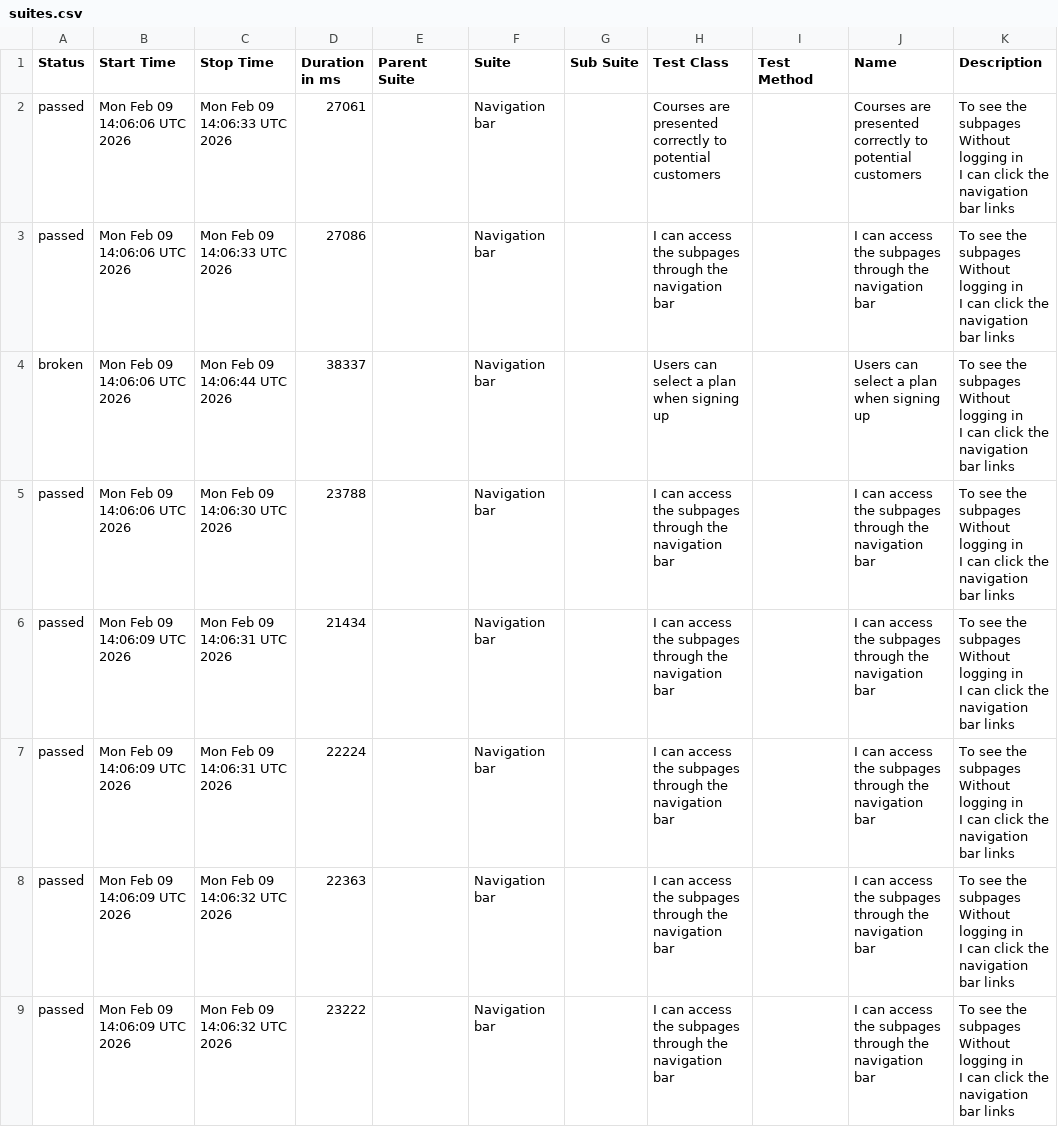
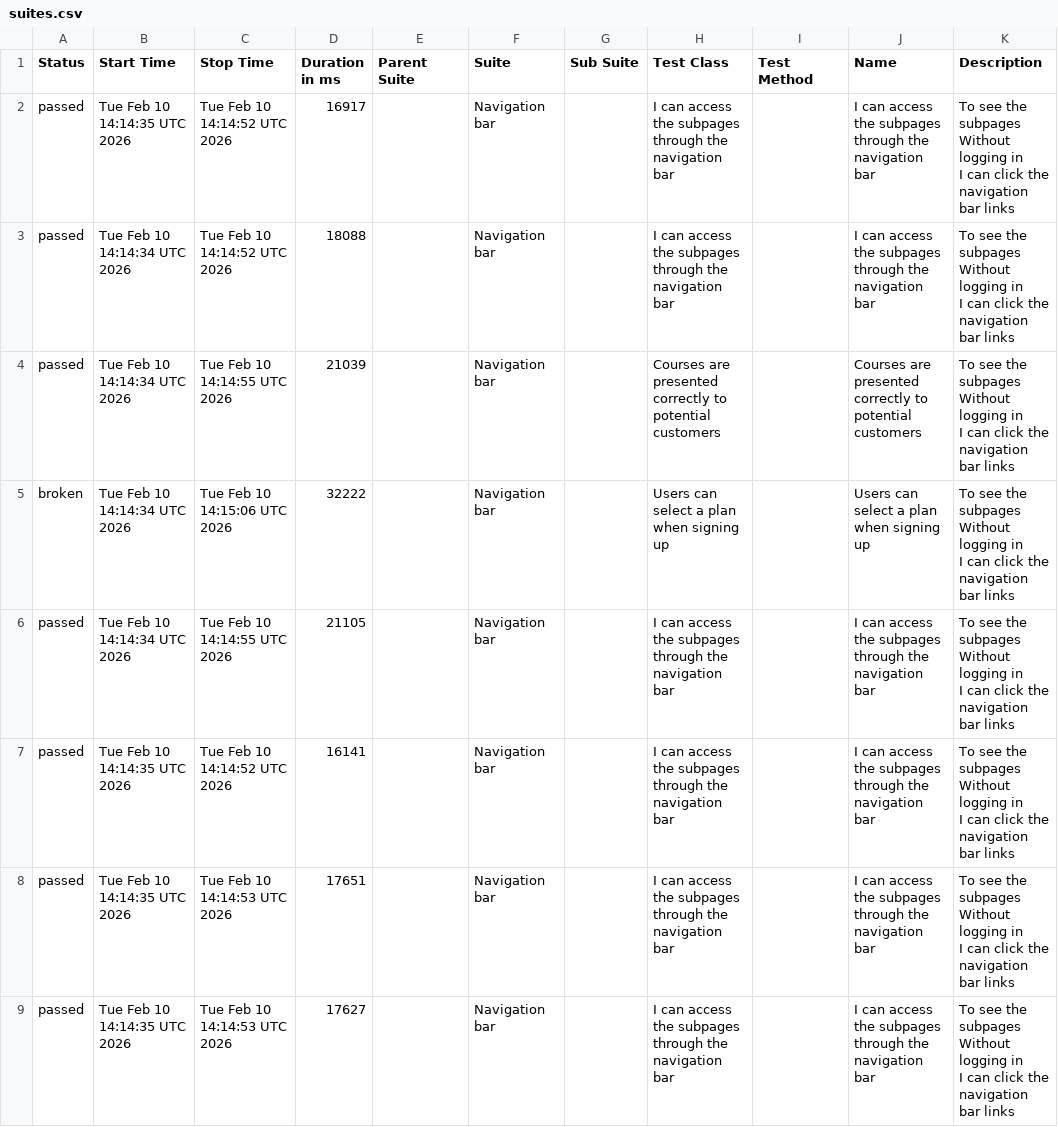
Before and after one commit to ingmarcela27/selenium-cucumber-allure-java, a CSV file: allureReport/data/suites.csv, drawn as a sheet.

```diff
--- a/allureReport/data/suites.csv
+++ b/allureReport/data/suites.csv
@@ -1,25 +1,25 @@
 "Status","Start Time","Stop Time","Duration in ms","Parent Suite","Suite","Sub Suite","Test Class","Test Method","Name","Description"
-"passed","Mon Feb 09 14:06:06 UTC 2026","Mon Feb 09 14:06:33 UTC 2026","27061","","Navigation bar","","Courses are presented correctly to potential customers","","Courses are presented correctly to potential customers","  To see the subpages
-  Without logging in
-  I can click the navigation bar links"
-"passed","Mon Feb 09 14:06:06 UTC 2026","Mon Feb 09 14:06:33 UTC 2026","27086","","Navigation bar","","I can access the subpages through the navigation bar","","I can access the subpages through the navigation bar","  To see the subpages
-  Without logging in
-  I can click the navigation bar links"
-"broken","Mon Feb 09 14:06:06 UTC 2026","Mon Feb 09 14:06:44 UTC 2026","38337","","Navigation bar","","Users can select a plan when signing up","","Users can select a plan when signing up","  To see the subpages
-  Without logging in
-  I can click the navigation bar links"
-"passed","Mon Feb 09 14:06:06 UTC 2026","Mon Feb 09 14:06:30 UTC 2026","23788","","Navigation bar","","I can access the subpages through the navigation bar","","I can access the subpages through the navigation bar","  To see the subpages
-  Without logging in
-  I can click the navigation bar links"
-"passed","Mon Feb 09 14:06:09 UTC 2026","Mon Feb 09 14:06:31 UTC 2026","21434","","Navigation bar","","I can access the subpages through the navigation bar","","I can access the subpages through the navigation bar","  To see the subpages
-  Without logging in
-  I can click the navigation bar links"
-"passed","Mon Feb 09 14:06:09 UTC 2026","Mon Feb 09 14:06:31 UTC 2026","22224","","Navigation bar","","I can access the subpages through the navigation bar","","I can access the subpages through the navigation bar","  To see the subpages
-  Without logging in
-  I can click the navigation bar links"
-"passed","Mon Feb 09 14:06:09 UTC 2026","Mon Feb 09 14:06:32 UTC 2026","22363","","Navigation bar","","I can access the subpages through the navigation bar","","I can access the subpages through the navigation bar","  To see the subpages
-  Without logging in
-  I can click the navigation bar links"
-"passed","Mon Feb 09 14:06:09 UTC 2026","Mon Feb 09 14:06:32 UTC 2026","23222","","Navigation bar","","I can access the subpages through the navigation bar","","I can access the subpages through the navigation bar","  To see the subpages
-  Without logging in
-  I can click the navigation bar links"
+"passed","Tue Feb 10 14:14:35 UTC 2026","Tue Feb 10 14:14:52 UTC 2026","16917","","Navigation bar","","I can access the subpages through the navigation bar","","I can access the subpages through the navigation bar","  To see the subpages
+  Without logging in
+  I can click the navigation bar links"
+"passed","Tue Feb 10 14:14:34 UTC 2026","Tue Feb 10 14:14:52 UTC 2026","18088","","Navigation bar","","I can access the subpages through the navigation bar","","I can access the subpages through the navigation bar","  To see the subpages
+  Without logging in
+  I can click the navigation bar links"
+"passed","Tue Feb 10 14:14:34 UTC 2026","Tue Feb 10 14:14:55 UTC 2026","21039","","Navigation bar","","Courses are presented correctly to potential customers","","Courses are presented correctly to potential customers","  To see the subpages
+  Without logging in
+  I can click the navigation bar links"
+"broken","Tue Feb 10 14:14:34 UTC 2026","Tue Feb 10 14:15:06 UTC 2026","32222","","Navigation bar","","Users can select a plan when signing up","","Users can select a plan when signing up","  To see the subpages
+  Without logging in
+  I can click the navigation bar links"
+"passed","Tue Feb 10 14:14:34 UTC 2026","Tue Feb 10 14:14:55 UTC 2026","21105","","Navigation bar","","I can access the subpages through the navigation bar","","I can access the subpages through the navigation bar","  To see the subpages
+  Without logging in
+  I can click the navigation bar links"
+"passed","Tue Feb 10 14:14:35 UTC 2026","Tue Feb 10 14:14:52 UTC 2026","16141","","Navigation bar","","I can access the subpages through the navigation bar","","I can access the subpages through the navigation bar","  To see the subpages
+  Without logging in
+  I can click the navigation bar links"
+"passed","Tue Feb 10 14:14:35 UTC 2026","Tue Feb 10 14:14:53 UTC 2026","17651","","Navigation bar","","I can access the subpages through the navigation bar","","I can access the subpages through the navigation bar","  To see the subpages
+  Without logging in
+  I can click the navigation bar links"
+"passed","Tue Feb 10 14:14:35 UTC 2026","Tue Feb 10 14:14:53 UTC 2026","17627","","Navigation bar","","I can access the subpages through the navigation bar","","I can access the subpages through the navigation bar","  To see the subpages
+  Without logging in
+  I can click the navigation bar links"
```
Also changed, not shown: allureReport/data/behaviors.csv, 38 other files.
